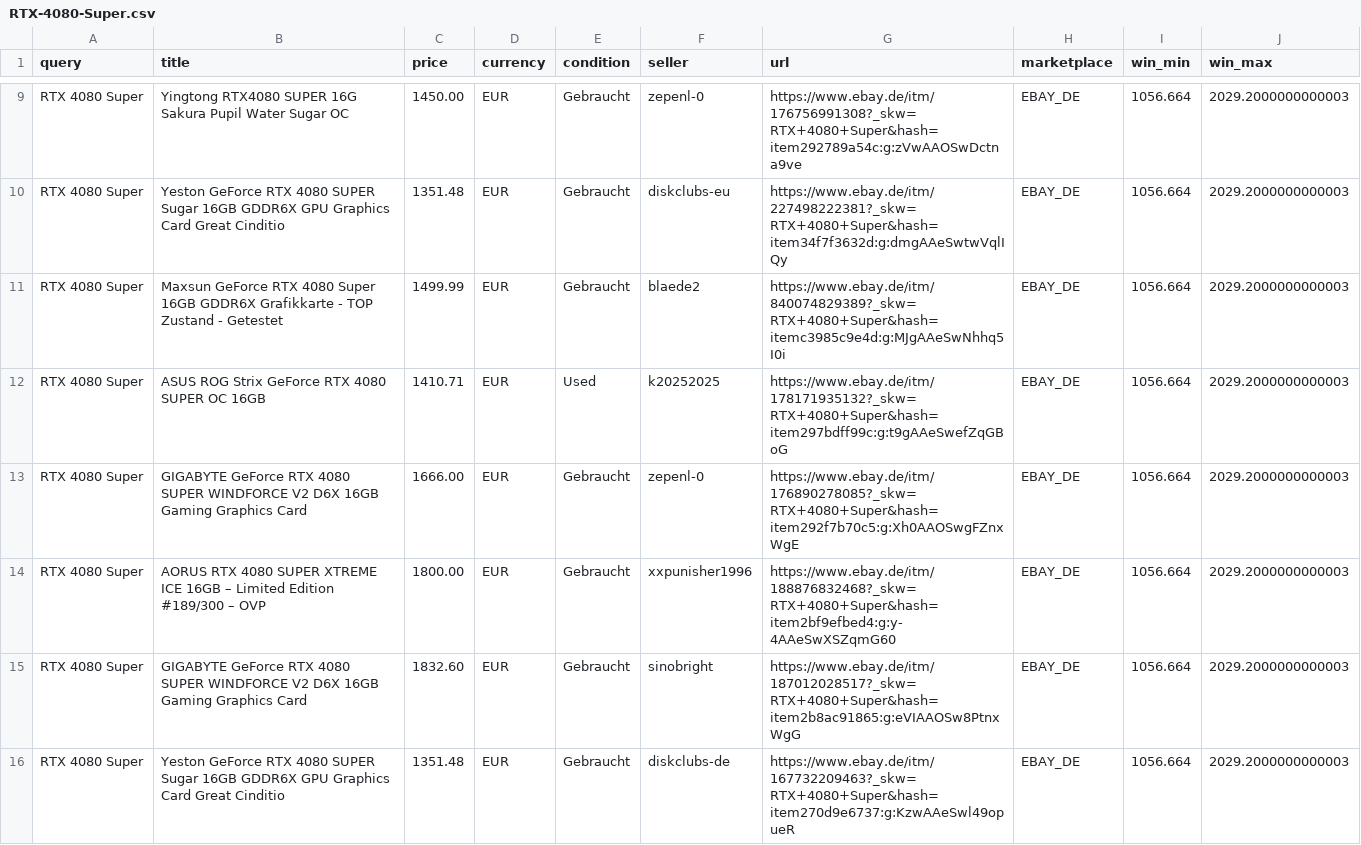
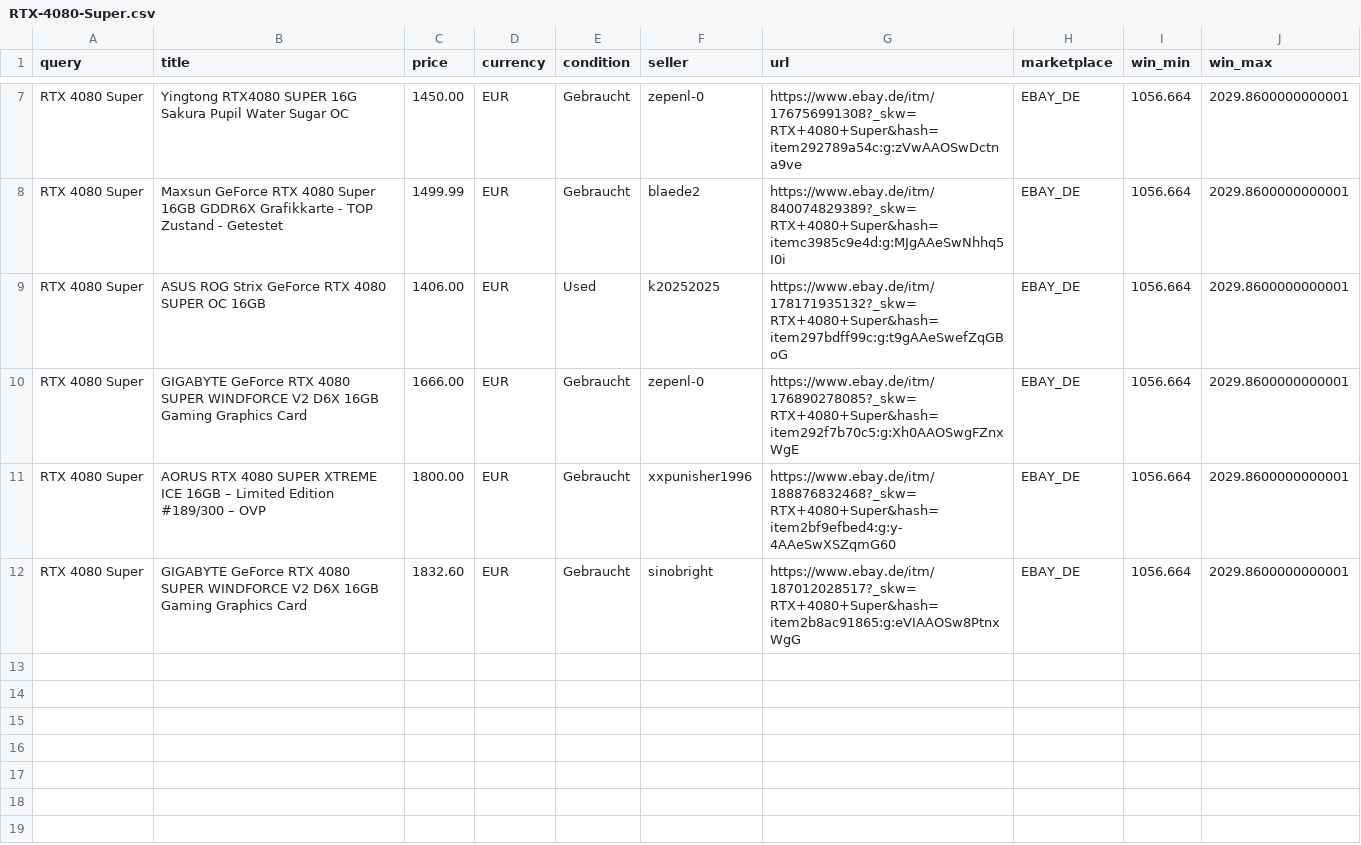
Before and after one commit to aicologne/aic-hardware-deals, a CSV file: site/data/deals/RTX-4080-Super.csv, drawn as a sheet; only a part is shown, gaps mark what is left out; removed rows and columns are numbered as before the commit, all else as after; the diff covers the shown part only; the diff names each change by its address in the sheet, - before the commit and + after, or states it on an @@ line.

```diff
--- a/site/data/deals/RTX-4080-Super.csv
+++ b/site/data/deals/RTX-4080-Super.csv
-J7 (win_max): 2029.2000000000003
+J7 (win_max): 2029.8600000000001
-row 10: RTX 4080 Super | Yeston GeForce RTX 4080 SUPER Sugar 16GB GDDR6X GPU Graphics Card Great Cinditio | 1351.48 | EUR | Gebraucht | diskclubs-eu | https://www.ebay.de/itm/227498222381?_skw=RTX+4080+Super&hash=item34f7f3632d:g:dmgAAeSwtwVqlIQy | EBAY_DE | 1056.664 | 2029.2000000000003
-J8:J12 (win_max): 2029.2000000000003
+J8:J12 (win_max): 2029.8600000000001
-C9 (price): 1410.71
+C9 (price): 1406.00
-row 16: RTX 4080 Super | Yeston GeForce RTX 4080 SUPER Sugar 16GB GDDR6X GPU Graphics Card Great Cinditio | 1351.48 | EUR | Gebraucht | diskclubs-de | https://www.ebay.de/itm/167732209463?_skw=RTX+4080+Super&hash=item270d9e6737:g:KzwAAeSwl49opueR | EBAY_DE | 1056.664 | 2029.2000000000003
```
Also changed, not shown: 2 removed rows and 5 edited cells elsewhere in this file, ebay_deals.csv, site/data/ebay_deals.csv, 42 other files.
